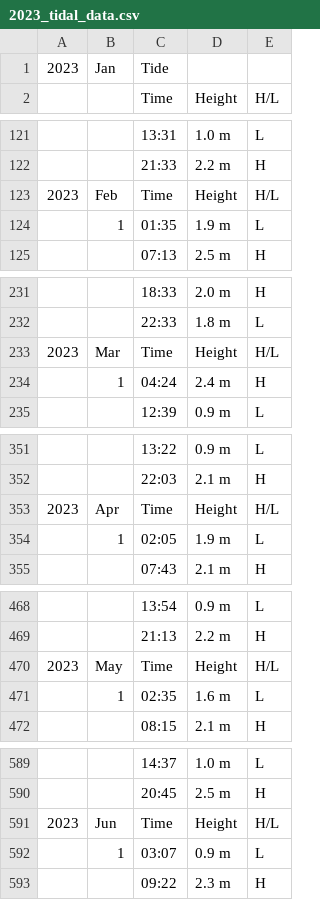
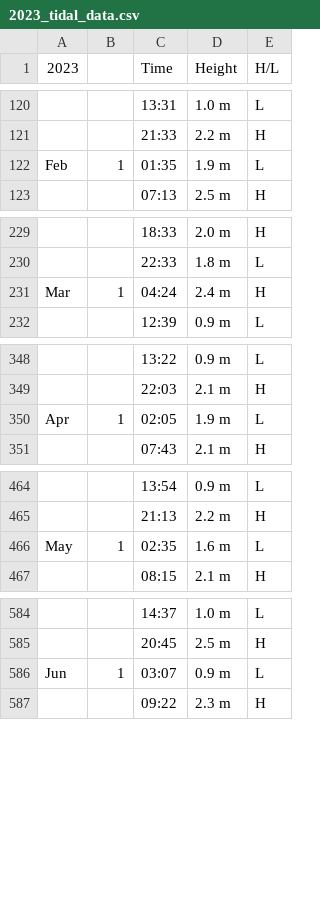
Before and after one commit to owx0130/da-test, a CSV file: tidal_data/2023_tidal_data.csv, drawn as a sheet; only a part is shown, gaps mark what is left out; the diff covers the shown part only.

```diff
--- a/tidal_data/2023_tidal_data.csv
+++ b/tidal_data/2023_tidal_data.csv
@@ -1,2 +1 @@
-2023,Jan,Tide,,
-,,Time,Height,H/L
+2023,,Time,Height,H/L
@@ -122,4 +121,3 @@
 ,,21:33,2.2 m,H
-2023,Feb,Time,Height,H/L
-,1,01:35,1.9 m,L
+Feb,1,01:35,1.9 m,L
 ,,07:13,2.5 m,H
@@ -232,4 +230,3 @@
 ,,22:33,1.8 m,L
-2023,Mar,Time,Height,H/L
-,1,04:24,2.4 m,H
+Mar,1,04:24,2.4 m,H
 ,,12:39,0.9 m,L
@@ -352,4 +349,3 @@
 ,,22:03,2.1 m,H
-2023,Apr,Time,Height,H/L
-,1,02:05,1.9 m,L
+Apr,1,02:05,1.9 m,L
 ,,07:43,2.1 m,H
@@ -469,4 +465,3 @@
 ,,21:13,2.2 m,H
-2023,May,Time,Height,H/L
-,1,02:35,1.6 m,L
+May,1,02:35,1.6 m,L
 ,,08:15,2.1 m,H
@@ -590,4 +585,3 @@
 ,,20:45,2.5 m,H
-2023,Jun,Time,Height,H/L
-,1,03:07,0.9 m,L
+Jun,1,03:07,0.9 m,L
 ,,09:22,2.3 m,H
```
Also changed, not shown: 6 removed rows and 7 edited cells elsewhere in this file, tidal_data/2022_tidal_data.csv, tidal_data/2024_tidal_data.csv, 1 other file.
